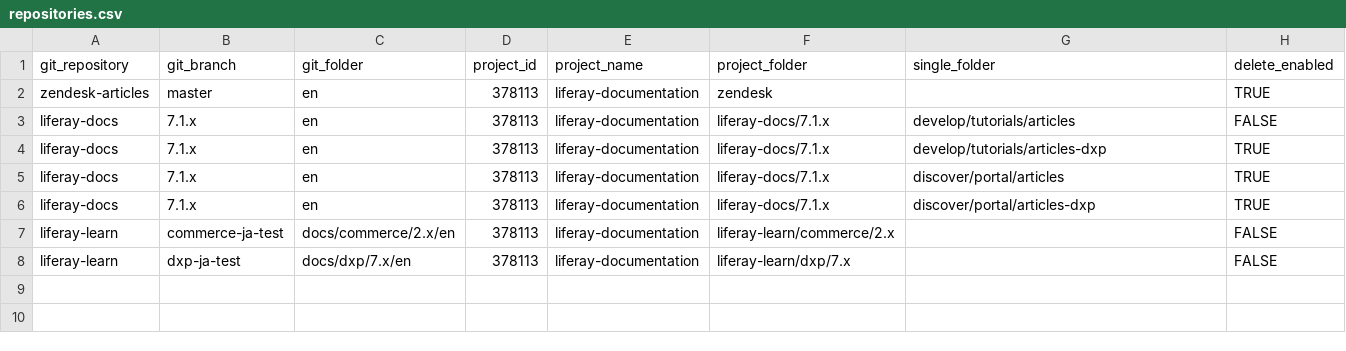
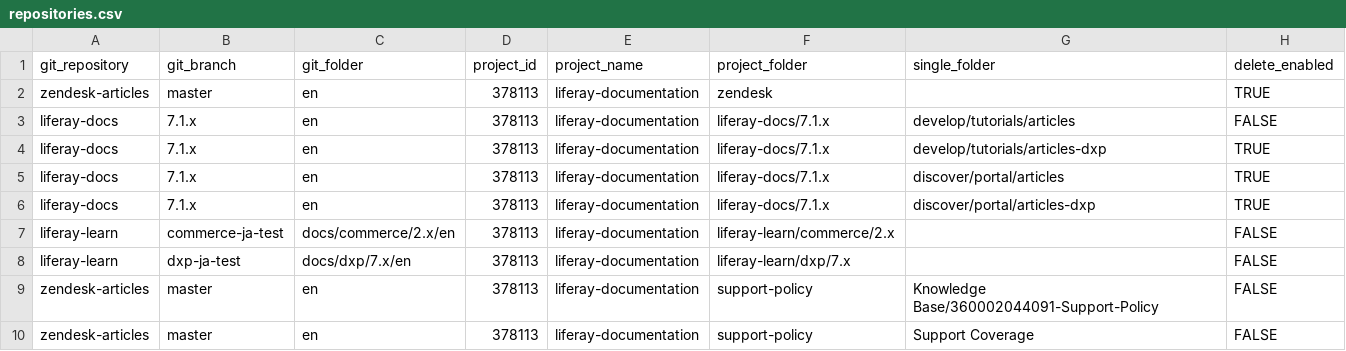
Before and after one commit to holatuwol/github-crowdin-crontab, a CSV file: repositories.csv, drawn as a sheet; the diff names each change by its address in the sheet, - before the commit and + after, or states it on an @@ line.

```diff
--- a/repositories.csv
+++ b/repositories.csv
+row 9: zendesk-articles | master | en | 378113 | liferay-documentation | support-policy | Knowledge Base/360002044091-Support-Policy | FALSE
+row 10: zendesk-articles | master | en | 378113 | liferay-documentation | support-policy | Support Coverage | FALSE
```
Also changed, not shown: 4 other files.
